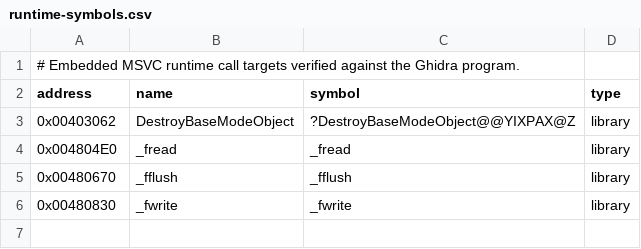
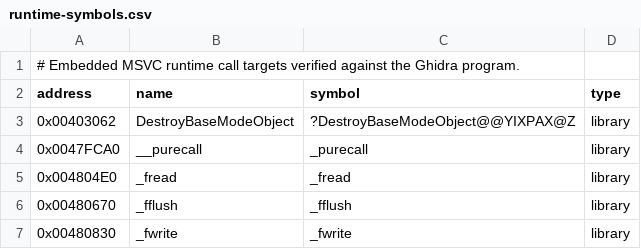
Before and after one commit to vonhoff/lemball-decomp, a CSV file: data/runtime-symbols.csv, drawn as a sheet.

Commit message:
Map embedded pure virtual runtime handler

```diff
--- a/data/runtime-symbols.csv
+++ b/data/runtime-symbols.csv
@@ -3,2 +3,3 @@ address,name,symbol,type
 0x00403062,DestroyBaseModeObject,?DestroyBaseModeObject@@YIXPAX@Z,library
+0x0047FCA0,__purecall,_purecall,library
 0x004804E0,_fread,_fread,library
```
